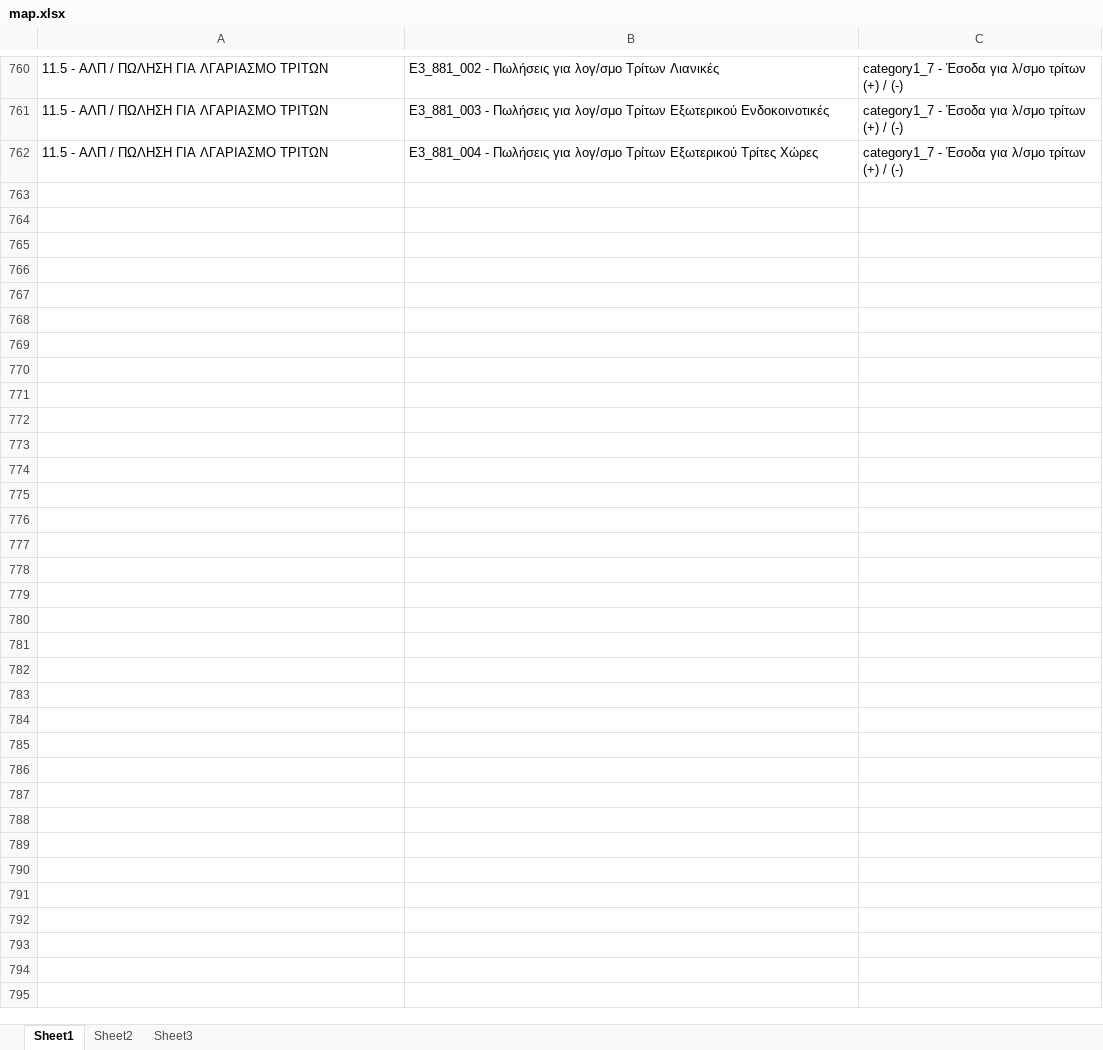
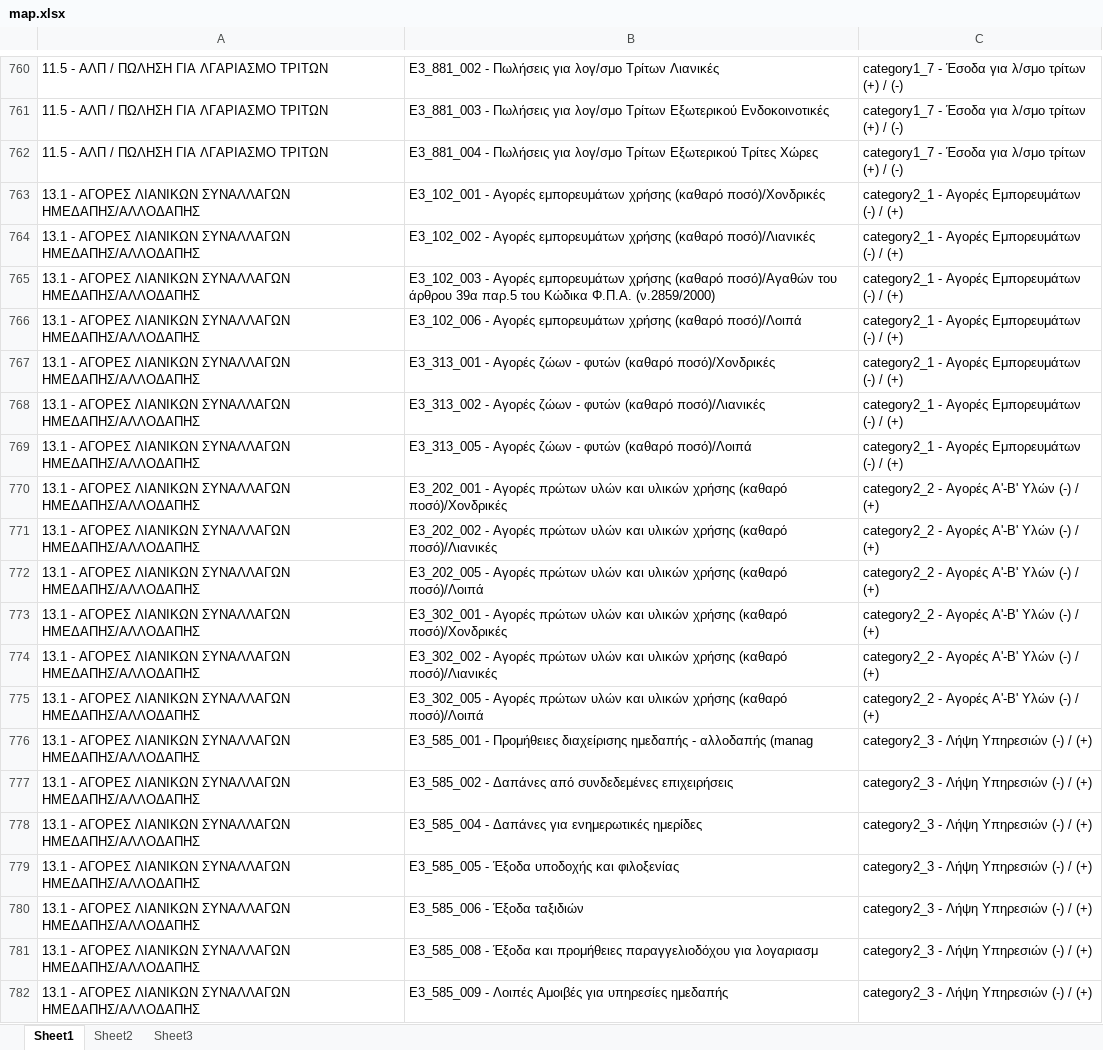
Before and after one commit to Thanospap1968/myDATAComb, an Excel workbook: map.xlsx, sheet Sheet1, drawn as a sheet; only a part is shown, gaps mark what is left out; values as stored, in another font and other column widths than the file's, no borders; the diff covers the shown part only; the diff names each change by its address in the sheet, - before the commit and + after, or states it on an @@ line.

Commit message:
Add files via upload
εως 13.31

```diff
--- a/map.xlsx (sheet Sheet1)
+++ b/map.xlsx (sheet Sheet1)
+row 763: 13.1 - ΑΓΟΡΕΣ ΛΙΑΝΙΚΩΝ ΣΥΝΑΛΛΑΓΩΝ ΗΜΕΔΑΠΗΣ/ΑΛΛΟΔΑΠΗΣ | E3_102_001 - Αγορές εμπορευμάτων χρήσης (καθαρό ποσό)/Χονδρικές | category2_1 - Αγορές Εμπορευμάτων (-) / (+)
+row 764: 13.1 - ΑΓΟΡΕΣ ΛΙΑΝΙΚΩΝ ΣΥΝΑΛΛΑΓΩΝ ΗΜΕΔΑΠΗΣ/ΑΛΛΟΔΑΠΗΣ | E3_102_002 - Αγορές εμπορευμάτων χρήσης (καθαρό ποσό)/Λιανικές | category2_1 - Αγορές Εμπορευμάτων (-) / (+)
+row 765: 13.1 - ΑΓΟΡΕΣ ΛΙΑΝΙΚΩΝ ΣΥΝΑΛΛΑΓΩΝ ΗΜΕΔΑΠΗΣ/ΑΛΛΟΔΑΠΗΣ | E3_102_003 - Αγορές εμπορευμάτων χρήσης (καθαρό ποσό)/Αγαθών του άρθρου 39α παρ.5 του Κώδικα Φ.Π.Α. (ν.2859/2000) | category2_1 - Αγορές Εμπορευμάτων (-) / (+)
+row 766: 13.1 - ΑΓΟΡΕΣ ΛΙΑΝΙΚΩΝ ΣΥΝΑΛΛΑΓΩΝ ΗΜΕΔΑΠΗΣ/ΑΛΛΟΔΑΠΗΣ | E3_102_006 - Αγορές εμπορευμάτων χρήσης (καθαρό ποσό)/Λοιπά | category2_1 - Αγορές Εμπορευμάτων (-) / (+)
+row 767: 13.1 - ΑΓΟΡΕΣ ΛΙΑΝΙΚΩΝ ΣΥΝΑΛΛΑΓΩΝ ΗΜΕΔΑΠΗΣ/ΑΛΛΟΔΑΠΗΣ | E3_313_001 - Αγορές ζώων - φυτών (καθαρό ποσό)/Χονδρικές | category2_1 - Αγορές Εμπορευμάτων (-) / (+)
+row 768: 13.1 - ΑΓΟΡΕΣ ΛΙΑΝΙΚΩΝ ΣΥΝΑΛΛΑΓΩΝ ΗΜΕΔΑΠΗΣ/ΑΛΛΟΔΑΠΗΣ | E3_313_002 - Αγορές ζώων - φυτών (καθαρό ποσό)/Λιανικές | category2_1 - Αγορές Εμπορευμάτων (-) / (+)
+row 769: 13.1 - ΑΓΟΡΕΣ ΛΙΑΝΙΚΩΝ ΣΥΝΑΛΛΑΓΩΝ ΗΜΕΔΑΠΗΣ/ΑΛΛΟΔΑΠΗΣ | E3_313_005 - Αγορές ζώων - φυτών (καθαρό ποσό)/Λοιπά | category2_1 - Αγορές Εμπορευμάτων (-) / (+)
+row 770: 13.1 - ΑΓΟΡΕΣ ΛΙΑΝΙΚΩΝ ΣΥΝΑΛΛΑΓΩΝ ΗΜΕΔΑΠΗΣ/ΑΛΛΟΔΑΠΗΣ | E3_202_001 - Αγορές πρώτων υλών και υλικών χρήσης (καθαρό ποσό)/Χονδρικές | category2_2 - Αγορές Α'-Β' Υλών (-) / (+)
+row 771: 13.1 - ΑΓΟΡΕΣ ΛΙΑΝΙΚΩΝ ΣΥΝΑΛΛΑΓΩΝ ΗΜΕΔΑΠΗΣ/ΑΛΛΟΔΑΠΗΣ | E3_202_002 - Αγορές πρώτων υλών και υλικών χρήσης (καθαρό ποσό)/Λιανικές | category2_2 - Αγορές Α'-Β' Υλών (-) / (+)
+row 772: 13.1 - ΑΓΟΡΕΣ ΛΙΑΝΙΚΩΝ ΣΥΝΑΛΛΑΓΩΝ ΗΜΕΔΑΠΗΣ/ΑΛΛΟΔΑΠΗΣ | E3_202_005 - Αγορές πρώτων υλών και υλικών χρήσης (καθαρό ποσό)/Λοιπά | category2_2 - Αγορές Α'-Β' Υλών (-) / (+)
+row 773: 13.1 - ΑΓΟΡΕΣ ΛΙΑΝΙΚΩΝ ΣΥΝΑΛΛΑΓΩΝ ΗΜΕΔΑΠΗΣ/ΑΛΛΟΔΑΠΗΣ | E3_302_001 - Αγορές πρώτων υλών και υλικών χρήσης (καθαρό ποσό)/Χονδρικές | category2_2 - Αγορές Α'-Β' Υλών (-) / (+)
+row 774: 13.1 - ΑΓΟΡΕΣ ΛΙΑΝΙΚΩΝ ΣΥΝΑΛΛΑΓΩΝ ΗΜΕΔΑΠΗΣ/ΑΛΛΟΔΑΠΗΣ | E3_302_002 - Αγορές πρώτων υλών και υλικών χρήσης (καθαρό ποσό)/Λιανικές | category2_2 - Αγορές Α'-Β' Υλών (-) / (+)
+row 775: 13.1 - ΑΓΟΡΕΣ ΛΙΑΝΙΚΩΝ ΣΥΝΑΛΛΑΓΩΝ ΗΜΕΔΑΠΗΣ/ΑΛΛΟΔΑΠΗΣ | E3_302_005 - Αγορές πρώτων υλών και υλικών χρήσης (καθαρό ποσό)/Λοιπά | category2_2 - Αγορές Α'-Β' Υλών (-) / (+)
+row 776: 13.1 - ΑΓΟΡΕΣ ΛΙΑΝΙΚΩΝ ΣΥΝΑΛΛΑΓΩΝ ΗΜΕΔΑΠΗΣ/ΑΛΛΟΔΑΠΗΣ | E3_585_001 - Προμήθειες διαχείρισης ημεδαπής - αλλοδαπής (manag | category2_3 - Λήψη Υπηρεσιών (-) / (+)
+row 777: 13.1 - ΑΓΟΡΕΣ ΛΙΑΝΙΚΩΝ ΣΥΝΑΛΛΑΓΩΝ ΗΜΕΔΑΠΗΣ/ΑΛΛΟΔΑΠΗΣ | E3_585_002 - Δαπάνες από συνδεδεμένες επιχειρήσεις | category2_3 - Λήψη Υπηρεσιών (-) / (+)
+row 778: 13.1 - ΑΓΟΡΕΣ ΛΙΑΝΙΚΩΝ ΣΥΝΑΛΛΑΓΩΝ ΗΜΕΔΑΠΗΣ/ΑΛΛΟΔΑΠΗΣ | E3_585_004 - Δαπάνες για ενημερωτικές ημερίδες | category2_3 - Λήψη Υπηρεσιών (-) / (+)
+row 779: 13.1 - ΑΓΟΡΕΣ ΛΙΑΝΙΚΩΝ ΣΥΝΑΛΛΑΓΩΝ ΗΜΕΔΑΠΗΣ/ΑΛΛΟΔΑΠΗΣ | E3_585_005 - Έξοδα υποδοχής και φιλοξενίας | category2_3 - Λήψη Υπηρεσιών (-) / (+)
+row 780: 13.1 - ΑΓΟΡΕΣ ΛΙΑΝΙΚΩΝ ΣΥΝΑΛΛΑΓΩΝ ΗΜΕΔΑΠΗΣ/ΑΛΛΟΔΑΠΗΣ | E3_585_006 - Έξοδα ταξιδιών | category2_3 - Λήψη Υπηρεσιών (-) / (+)
+row 781: 13.1 - ΑΓΟΡΕΣ ΛΙΑΝΙΚΩΝ ΣΥΝΑΛΛΑΓΩΝ ΗΜΕΔΑΠΗΣ/ΑΛΛΟΔΑΠΗΣ | E3_585_008 - Έξοδα και προμήθειες παραγγελιοδόχου για λογαριασμ | category2_3 - Λήψη Υπηρεσιών (-) / (+)
+row 782: 13.1 - ΑΓΟΡΕΣ ΛΙΑΝΙΚΩΝ ΣΥΝΑΛΛΑΓΩΝ ΗΜΕΔΑΠΗΣ/ΑΛΛΟΔΑΠΗΣ | E3_585_009 - Λοιπές Αμοιβές για υπηρεσίες ημεδαπής | category2_3 - Λήψη Υπηρεσιών (-) / (+)
```
Also changed, not shown: 237 added rows elsewhere in this sheet.
